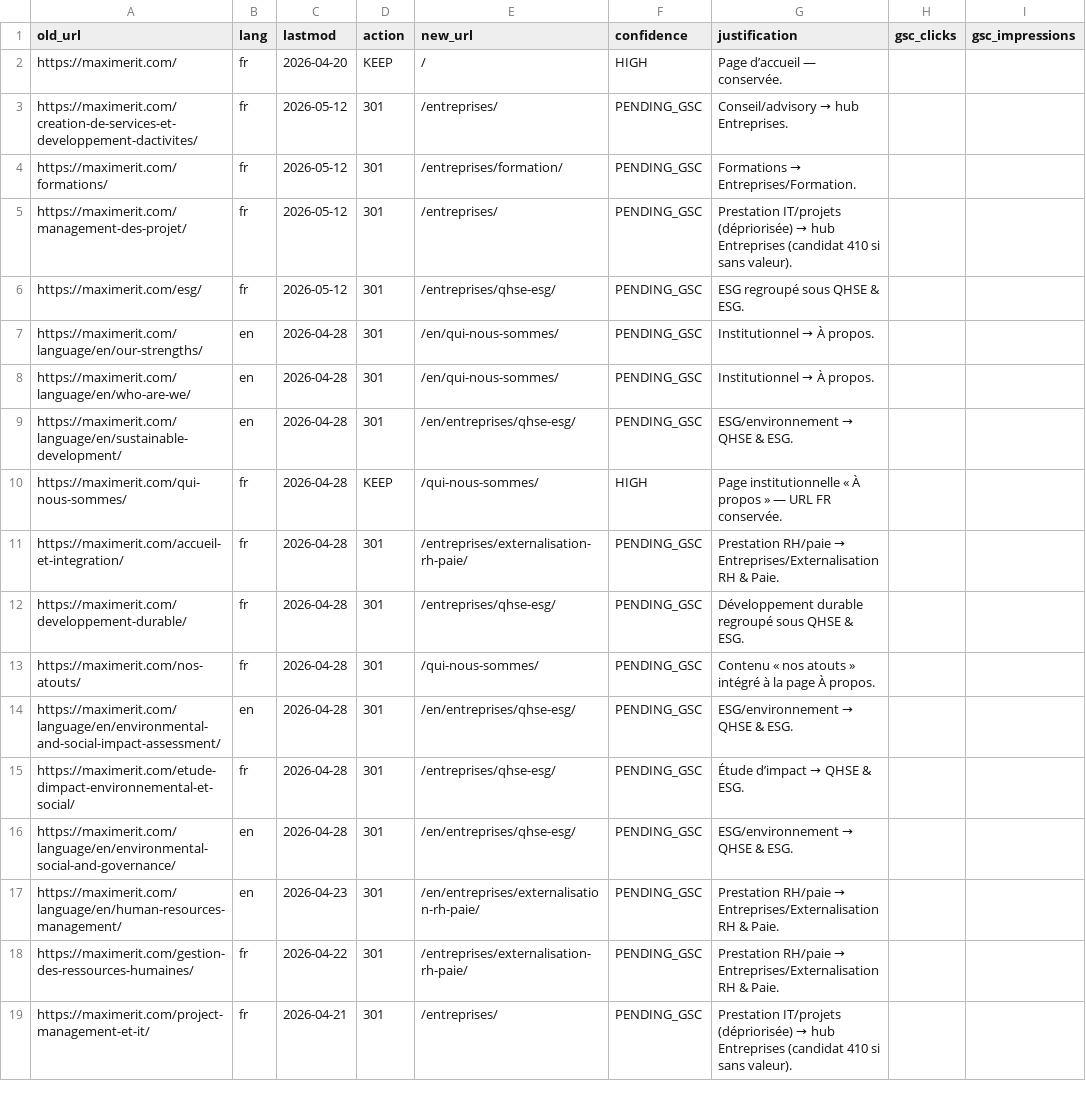
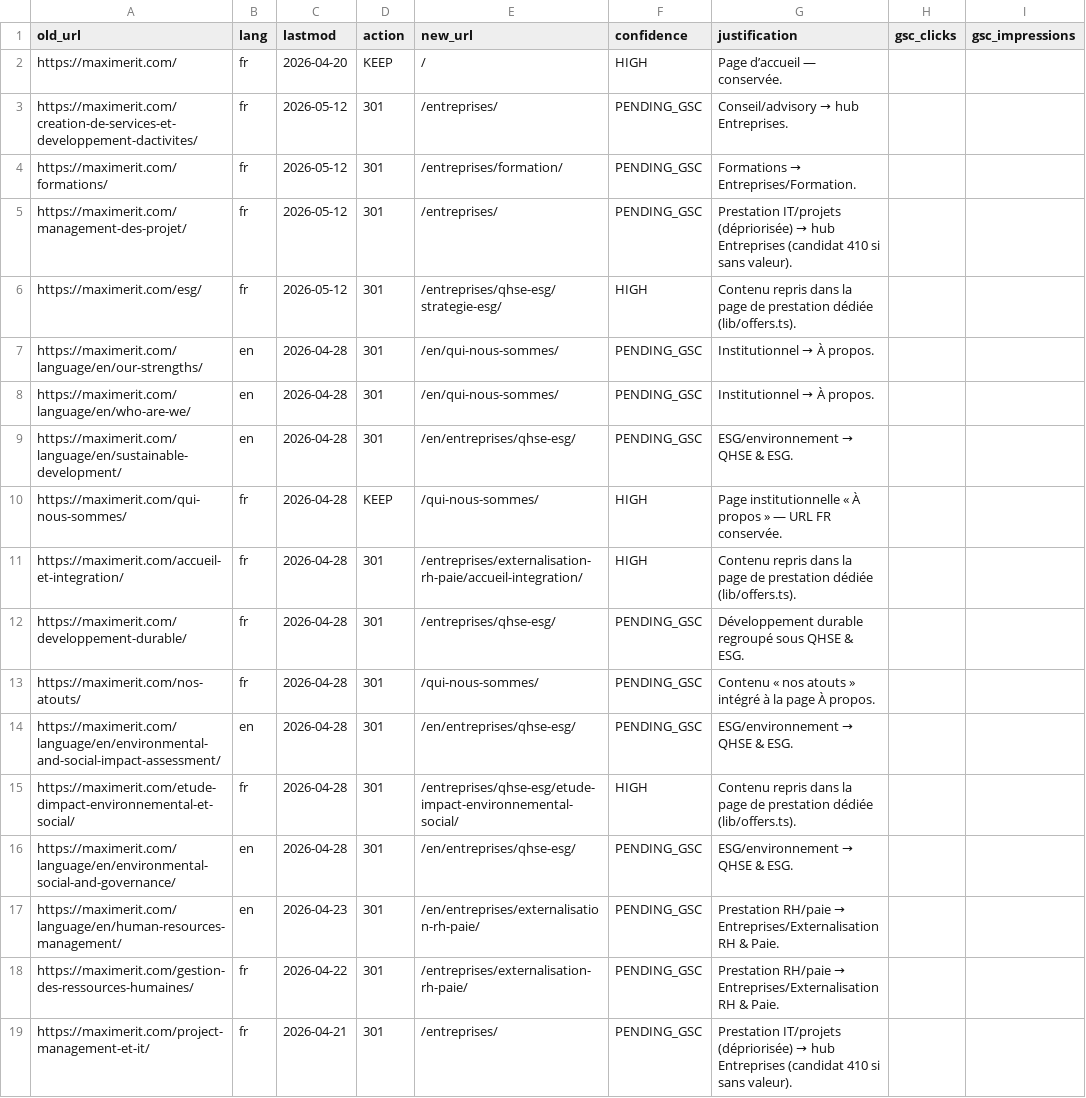
Before and after one commit to mamour-dx/maximerit-platform, a CSV file: specs/phase-0-seo-migration/audit/master-url-migration-file.csv, drawn as a sheet; only a part is shown; the diff covers the shown part only; the diff names each change by its address in the sheet, - before the commit and + after, or states it on an @@ line.

```diff
--- a/specs/phase-0-seo-migration/audit/master-url-migration-file.csv
+++ b/specs/phase-0-seo-migration/audit/master-url-migration-file.csv
-E6 (new_url): /entreprises/qhse-esg/
+E6 (new_url): /entreprises/qhse-esg/strategie-esg/
-F6 (confidence): PENDING_GSC
+F6 (confidence): HIGH
-G6 (justification): ESG regroupé sous QHSE & ESG.
+G6 (justification): Contenu repris dans la page de prestation dédiée (lib/offers.ts).
-E11 (new_url): /entreprises/externalisation-rh-paie/
+E11 (new_url): /entreprises/externalisation-rh-paie/accueil-integration/
-F11 (confidence): PENDING_GSC
+F11 (confidence): HIGH
@@ G11 (justification): Prestation RH/paie → Entreprises/Externalisation RH & Paie. → Contenu repris dans la page de prestation dédiée (lib/offers.ts). @@
-E15 (new_url): /entreprises/qhse-esg/
+E15 (new_url): /entreprises/qhse-esg/etude-impact-environnemental-social/
-F15 (confidence): PENDING_GSC
+F15 (confidence): HIGH
@@ G15 (justification): Étude d’impact → QHSE & ESG. → Contenu repris dans la page de prestation dédiée (lib/offers.ts). @@
```
Also changed, not shown: 21 edited cells elsewhere in this file, 9 other files.
